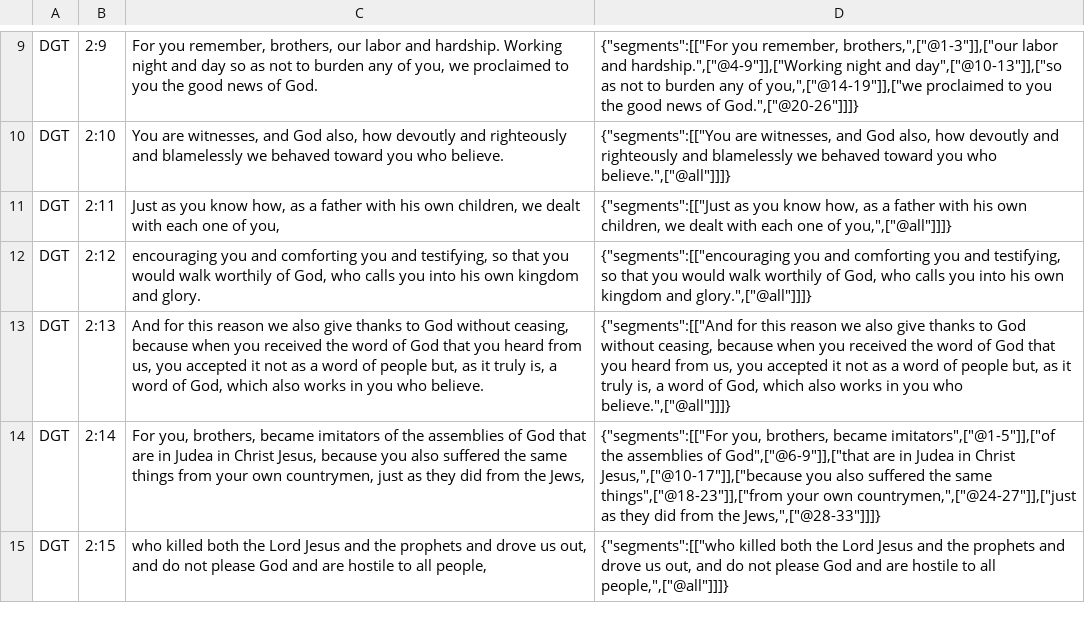
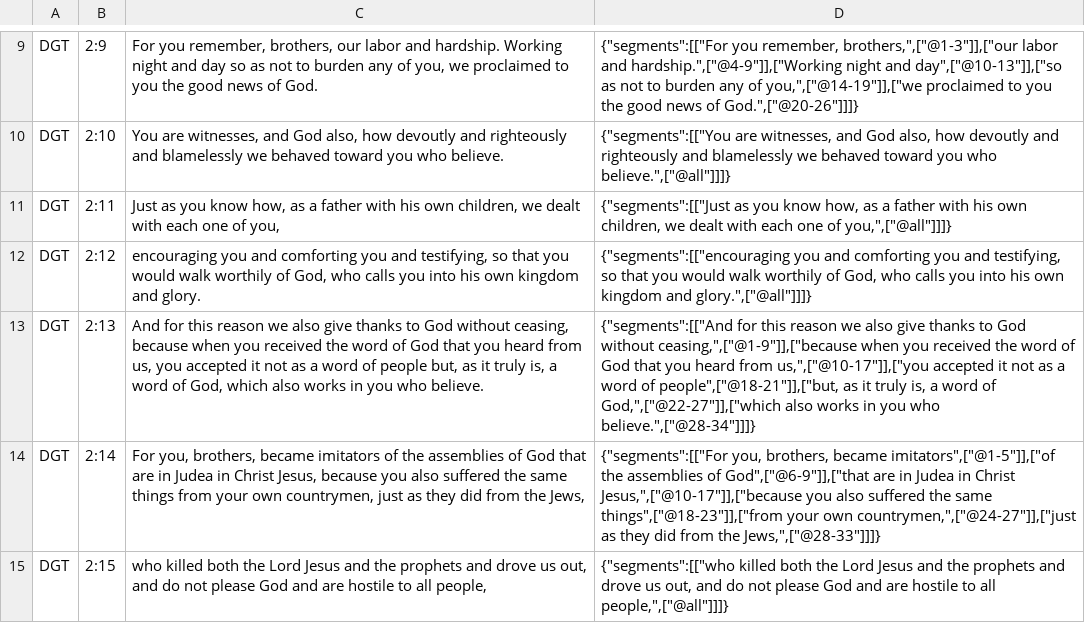
Before and after one commit to darethehair/DGTBible, a TSV file: data/authoring/1thessalonians-02-dgt.tsv, drawn as a sheet; only a part is shown, gaps mark what is left out.

Commit message:
Narrow 1 Thessalonians 2:13 hover phrase spans

```diff
--- a/data/authoring/1thessalonians-02-dgt.tsv
+++ b/data/authoring/1thessalonians-02-dgt.tsv
@@ -12,3 +12,3 @@ DGT	2:11	Just as you know how, as a father with his own children, we dealt with
 DGT	2:12	encouraging you and comforting you and testifying, so that you would walk worthily of God, who calls you into his own kingdom and glory.	{"segments":[["encouraging you and comforting you and testifying, so that you would walk worthily of God, who calls you into his own kingdom and glory.",["@all"]]]}
-DGT	2:13	And for this reason we also give thanks to God without ceasing, because when you received the word of God that you heard from us, you accepted it not as a word of people but, as it truly is, a word of God, which also works in you who believe.	{"segments":[["And for this reason we also give thanks to God without ceasing, because when you received the word of God that you heard from us, you accepted it not as a word of people but, as it truly is, a word of God, which also works in you who believe.",["@all"]]]}
+DGT	2:13	And for this reason we also give thanks to God without ceasing, because when you received the word of God that you heard from us, you accepted it not as a word of people but, as it truly is, a word of God, which also works in you who believe.	{"segments":[["And for this reason we also give thanks to God without ceasing,",["@1-9"]],["because when you received the word of God that you heard from us,",["@10-17"]],["you accepted it not as a word of people",["@18-21"]],["but, as it truly is, a word of God,",["@22-27"]],["which also works in you who believe.",["@28-34"]]]}
 DGT	2:14	For you, brothers, became imitators of the assemblies of God that are in Judea in Christ Jesus, because you also suffered the same things from your own countrymen, just as they did from the Jews,	{"segments":[["For you, brothers, became imitators",["@1-5"]],["of the assemblies of God",["@6-9"]],["that are in Judea in Christ Jesus,",["@10-17"]],["because you also suffered the same things",["@18-23"]],["from your own countrymen,",["@24-27"]],["just as they did from the Jews,",["@28-33"]]]}
```
